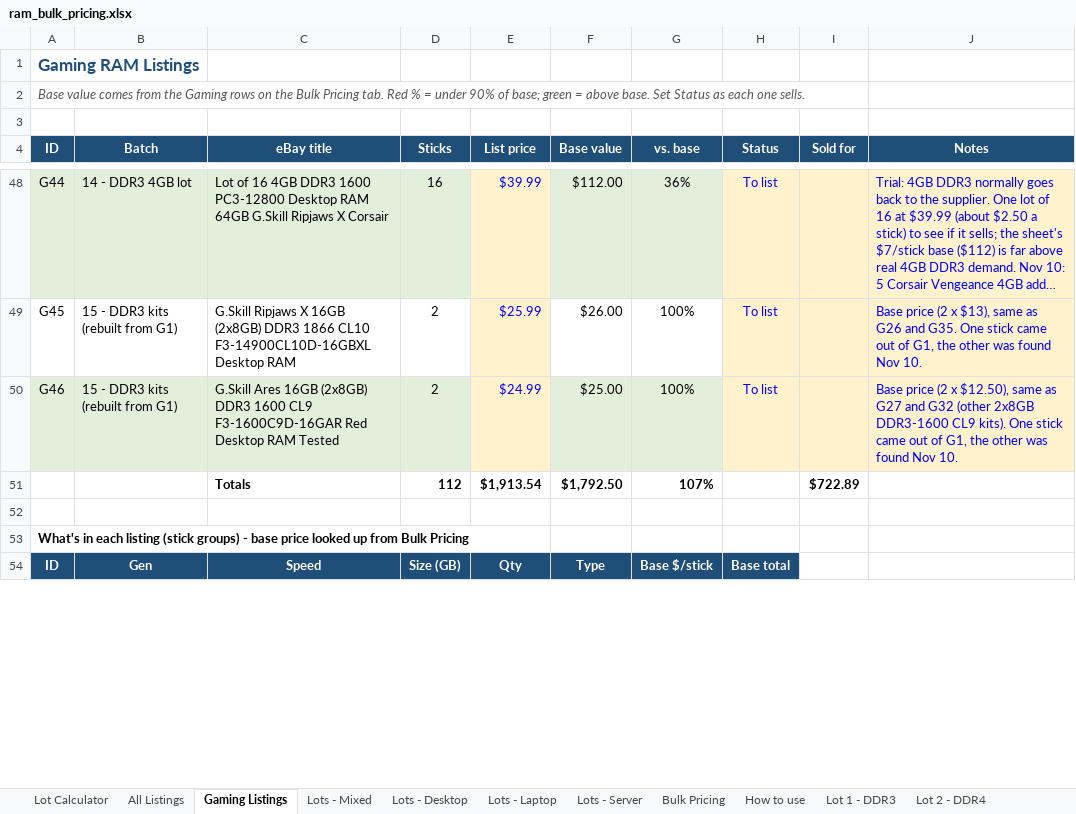
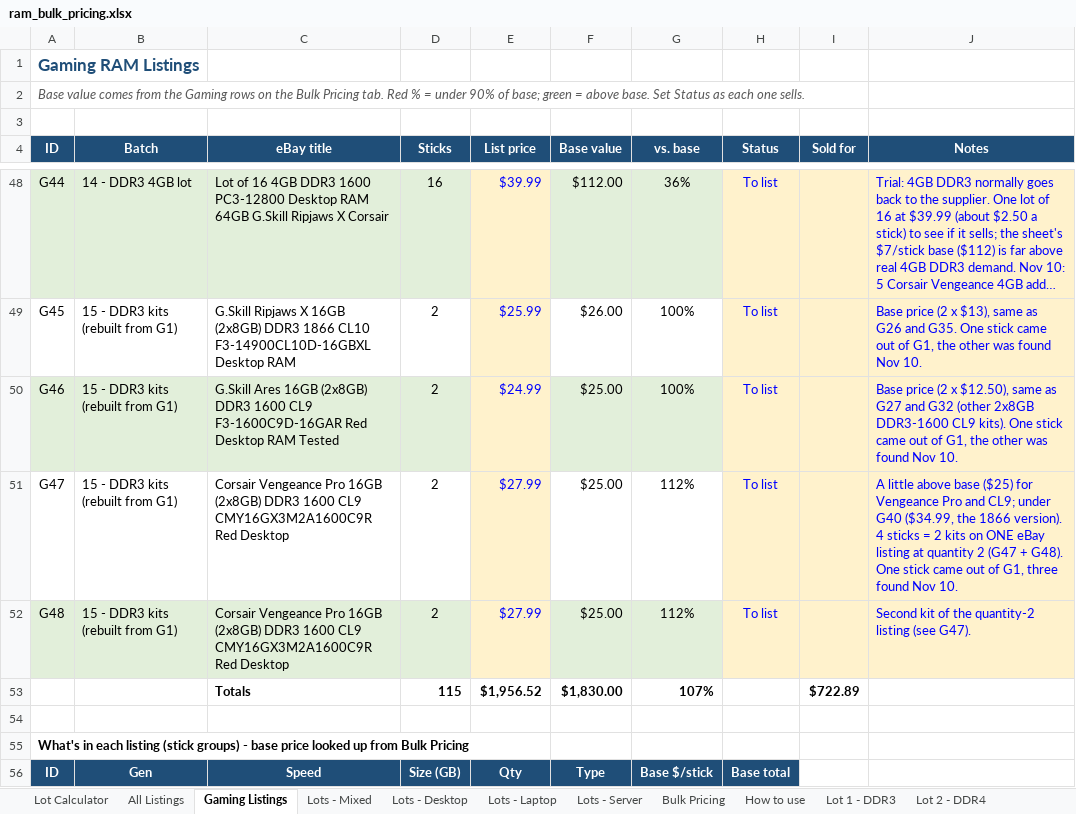
Before and after one commit to bgallaher-lgtm/Claude, an Excel workbook: ram_bulk_pricing.xlsx, sheet Gaming Listings, drawn as a sheet; only a part is shown, gaps mark what is left out; long unchanged cells end in …; values as stored, in another font and other column widths than the file's, no borders; conditional formats not drawn; removed rows and columns are numbered as before the commit, all else as after; the diff covers the shown part only; the diff names each change by its address in the sheet, - before the commit and + after, or states it on an @@ line.

```diff
--- a/ram_bulk_pricing.xlsx (sheet Gaming Listings)
+++ b/ram_bulk_pricing.xlsx (sheet Gaming Listings)
-row 51:  |  | Totals | 112 | $1,913.54 | $1,792.50 | 107% |  | $722.89
+row 51: G47 | 15 - DDR3 kits (rebuilt from G1) | Corsair Vengeance Pro 16GB (2x8GB) DDR3 1600 CL9 CMY16GX3M2A1600C9R Red Desktop | 2 | $27.99 | $25.00 | 112% | To list |  | A little above base ($25) for Vengeance Pro and CL9; under G40 ($34.99, the 1866 version). 4 sticks = 2 kits on ONE eBay listing at quantity 2 (G47 + G48). One stick came out of G1, three found Nov 10.
+row 52: G48 | 15 - DDR3 kits (rebuilt from G1) | Corsair Vengeance Pro 16GB (2x8GB) DDR3 1600 CL9 CMY16GX3M2A1600C9R Red Desktop | 2 | $27.99 | $25.00 | 112% | To list |  | Second kit of the quantity-2 listing (see G47).
+row 53:  |  | Totals | 115 | $1,956.52 | $1,830.00 | 107% |  | $722.89
```
Also changed, not shown: 3 added rows, 1 removed row and 6 edited cells elsewhere in this sheet, sheet All Listings, formulas that keep their value, 1 other file.
